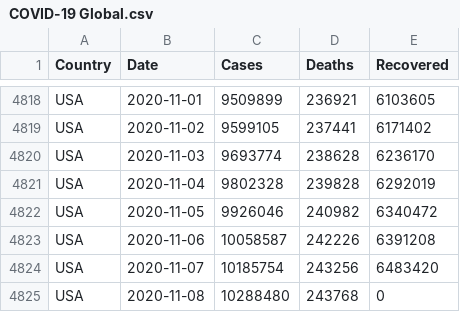
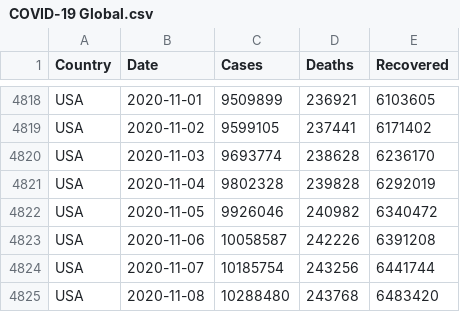
Before and after one commit to MMR-19/COVID-19-Data, a CSV file: COVID-19 Global.csv, drawn as a sheet; only a part is shown, gaps mark what is left out.

Commit message:
Global - 08/Nov/2020

```diff
--- a/COVID-19 Global.csv
+++ b/COVID-19 Global.csv
@@ -4823,3 +4823,3 @@ USA,2020-11-05,9926046,240982,6340472
 USA,2020-11-06,10058587,242226,6391208
-USA,2020-11-07,10185754,243256,6483420
-USA,2020-11-08,10288480,243768,0
+USA,2020-11-07,10185754,243256,6441744
+USA,2020-11-08,10288480,243768,6483420
```
